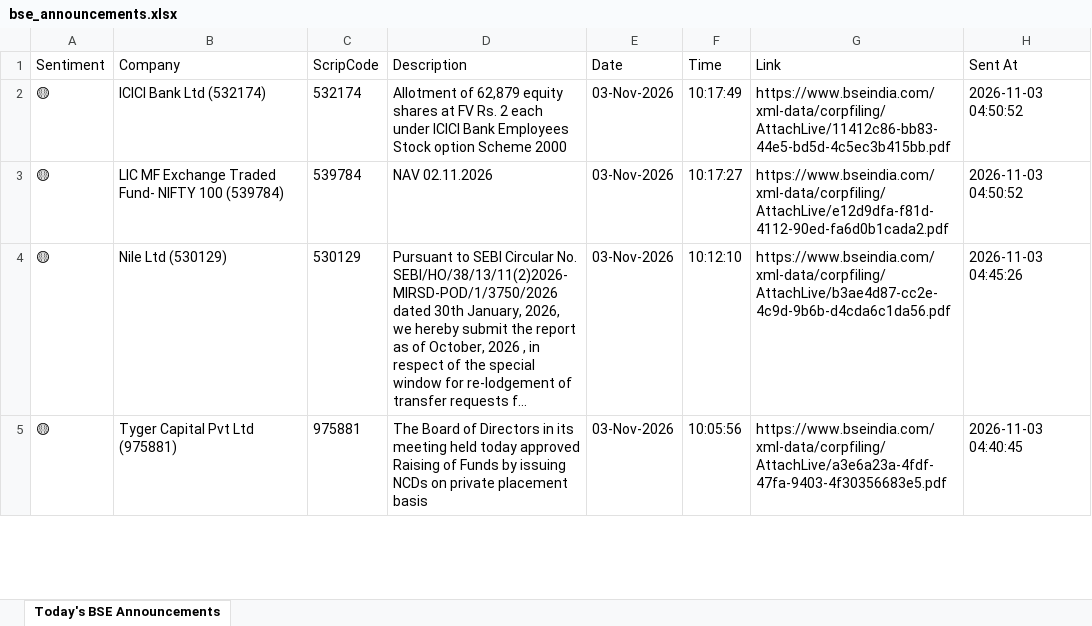
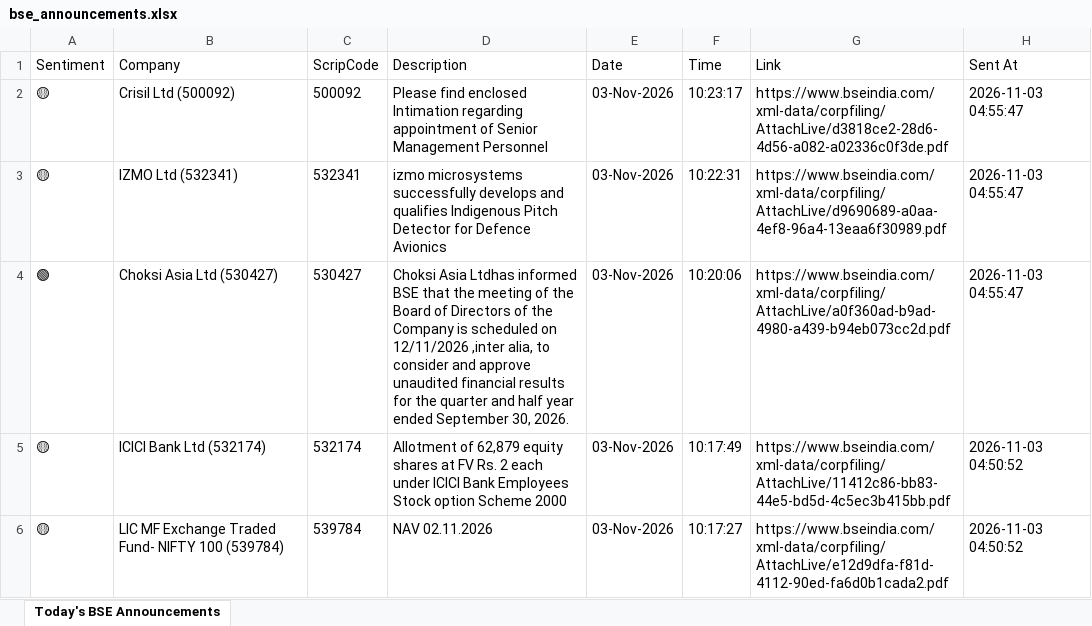
Before and after one commit to divy008/Levnse, an Excel workbook: bse_announcements.xlsx, sheet Today's BSE Announcements, drawn as a sheet; only a part is shown; the shorter side is filled out with more unchanged rows; long unchanged cells end in …; values as stored, in another font and other column widths than the file's, no borders; the diff names each change by its address in the sheet, - before the commit and + after, or states it on an @@ line.

```diff
--- a/bse_announcements.xlsx (sheet Today's BSE Announcements)
+++ b/bse_announcements.xlsx (sheet Today's BSE Announcements)
+row 2: 🟡 | Crisil Ltd (500092) | 500092 | Please find enclosed Intimation regarding appointment of Senior Management Personnel | 03-Nov-2026 | 10:23:17 | https://www.bseindia.com/xml-data/corpfiling/AttachLive/d3818ce2-28d6-4d56-a082-a02336c0f3de.pdf | 2026-11-03 04:55:47
+row 3: 🟡 | IZMO Ltd (532341) | 532341 | izmo microsystems successfully develops and qualifies Indigenous Pitch Detector for Defence Avionics | 03-Nov-2026 | 10:22:31 | https://www.bseindia.com/xml-data/corpfiling/AttachLive/d9690689-a0aa-4ef8-96a4-13eaa6f30989.pdf | 2026-11-03 04:55:47
+row 4: 🟢 | Choksi Asia Ltd (530427) | 530427 | Choksi Asia Ltdhas informed BSE that the meeting of the Board of Directors of the Company is scheduled on 12/11/2026 ,inter alia, to consider and approve unaudited financial results for the quarter and half year ended September 30, 2026. | 03-Nov-2026 | 10:20:06 | https://www.bseindia.com/xml-data/corpfiling/AttachLive/a0f360ad-b9ad-4980-a439-b94eb073cc2d.pdf | 2026-11-03 04:55:47
```
Also changed, not shown: announcements.xlsx, 6 other files.
